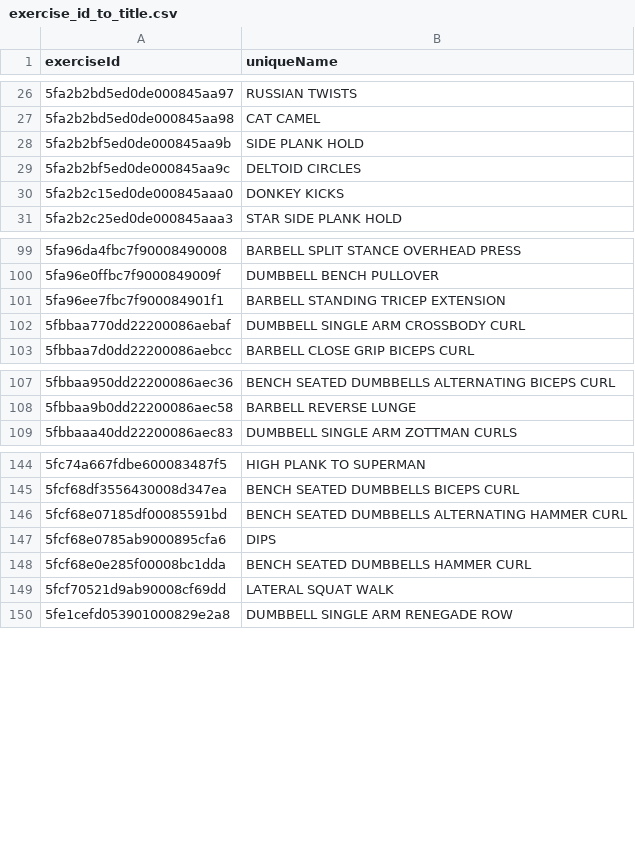
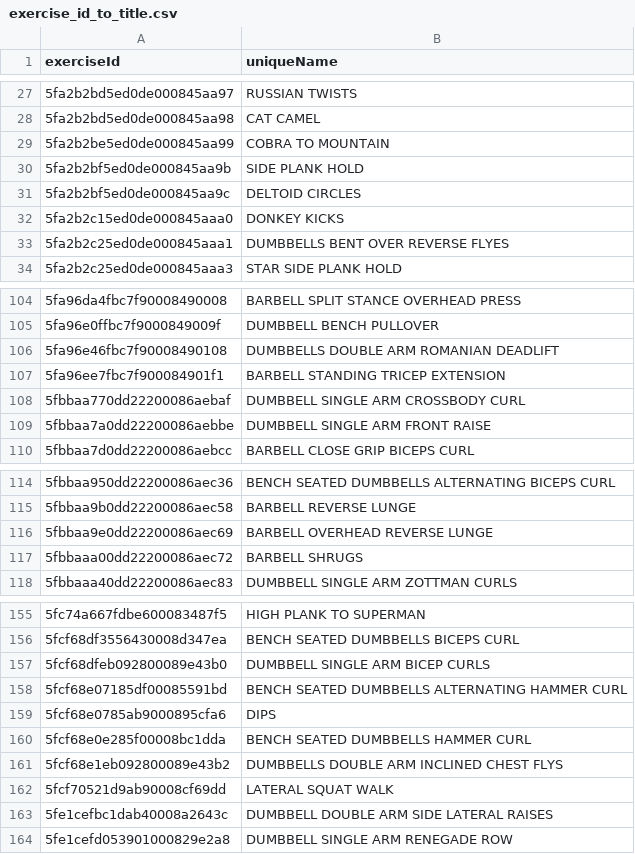
Before and after one commit to curefit/ai-trainer-on-call-scripts, a CSV file: alternative/exercise_id_to_title.csv, drawn as a sheet; only a part is shown, gaps mark what is left out; the diff covers the shown part only.

```diff
--- a/alternative/exercise_id_to_title.csv
+++ b/alternative/exercise_id_to_title.csv
@@ -27,2 +28,3 @@ exerciseId,uniqueName
 5fa2b2bd5ed0de000845aa98,CAT CAMEL
+5fa2b2be5ed0de000845aa99,COBRA TO MOUNTAIN
 5fa2b2bf5ed0de000845aa9b,SIDE PLANK HOLD
@@ -30,2 +32,3 @@ exerciseId,uniqueName
 5fa2b2c15ed0de000845aaa0,DONKEY KICKS
+5fa2b2c25ed0de000845aaa1,DUMBBELLS BENT OVER REVERSE FLYES
 5fa2b2c25ed0de000845aaa3,STAR SIDE PLANK HOLD
@@ -100,4 +105,6 @@ exerciseId,uniqueName
 5fa96e0ffbc7f9000849009f,DUMBBELL BENCH PULLOVER
+5fa96e46fbc7f90008490108,DUMBBELLS DOUBLE ARM ROMANIAN DEADLIFT
 5fa96ee7fbc7f900084901f1,BARBELL STANDING TRICEP EXTENSION
 5fbbaa770dd22200086aebaf,DUMBBELL SINGLE ARM CROSSBODY CURL
+5fbbaa7a0dd22200086aebbe,DUMBBELL SINGLE ARM FRONT RAISE
 5fbbaa7d0dd22200086aebcc,BARBELL CLOSE GRIP BICEPS CURL
@@ -108,2 +115,4 @@ exerciseId,uniqueName
 5fbbaa9b0dd22200086aec58,BARBELL REVERSE LUNGE
+5fbbaa9e0dd22200086aec69,BARBELL OVERHEAD REVERSE LUNGE
+5fbbaaa00dd22200086aec72,BARBELL SHRUGS
 5fbbaaa40dd22200086aec83,DUMBBELL SINGLE ARM ZOTTMAN CURLS
@@ -145,2 +156,3 @@ exerciseId,uniqueName
 5fcf68df3556430008d347ea,BENCH SEATED DUMBBELLS BICEPS CURL
+5fcf68dfeb092800089e43b0,DUMBBELL SINGLE ARM BICEP CURLS
 5fcf68e07185df00085591bd,BENCH SEATED DUMBBELLS ALTERNATING HAMMER CURL
@@ -148,3 +160,5 @@ exerciseId,uniqueName
 5fcf68e0e285f00008bc1dda,BENCH SEATED DUMBBELLS HAMMER CURL
+5fcf68e1eb092800089e43b2,DUMBBELLS DOUBLE ARM INCLINED CHEST FLYS
 5fcf70521d9ab90008cf69dd,LATERAL SQUAT WALK
+5fe1cefbc1dab40008a2643c,DUMBBELL DOUBLE ARM SIDE LATERAL RAISES
 5fe1cefd053901000829e2a8,DUMBBELL SINGLE ARM RENEGADE ROW
```
Also changed, not shown: 6 added rows elsewhere in this file, alternative/final_alternatives.csv.
